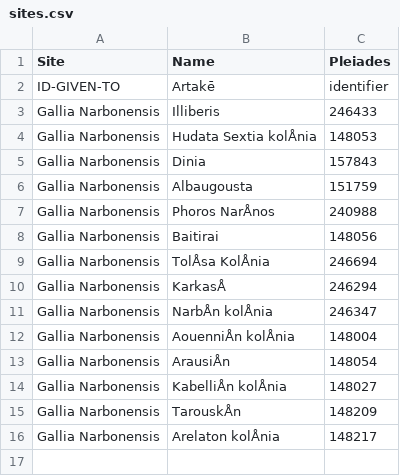
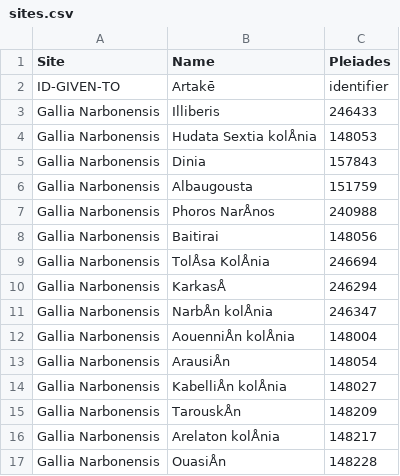
Before and after one commit to Emma-Warren/Ptolemy, a CSV file: sites.csv, drawn as a sheet; the diff names each change by its address in the sheet, - before the commit and + after, or states it on an @@ line.

Commit message:
Update sites.csv

```diff
--- a/sites.csv
+++ b/sites.csv
+row 17: Gallia Narbonensis | OuasiÅn | 148228
```
